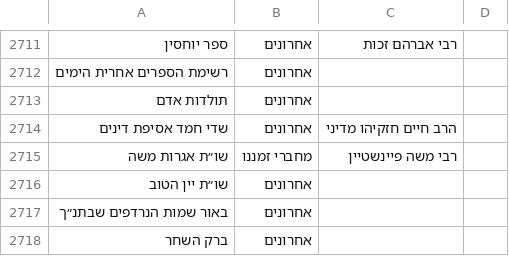
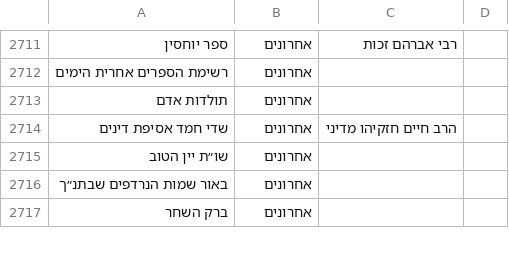
Before and after one commit to YairDaniel11/Otzarya-Unofficial-Books, a CSV file: ספרים/קבצי קישורים וסדר הדורות/דורות.csv, drawn as a sheet; only a part is shown, gaps mark what is left out.

```diff
--- a/ספרים/קבצי קישורים וסדר הדורות/דורות.csv
+++ b/ספרים/קבצי קישורים וסדר הדורות/דורות.csv
@@ -2714,3 +2714,2 @@
 שדי חמד אסיפת דינים,אחרונים,הרב חיים חזקיהו מדיני,
-שו״ת אגרות משה,מחברי זמננו,רבי משה פיינשטיין,
 שו״ת יין הטוב,אחרונים,,
```
Also changed, not shown: 1 other file.
